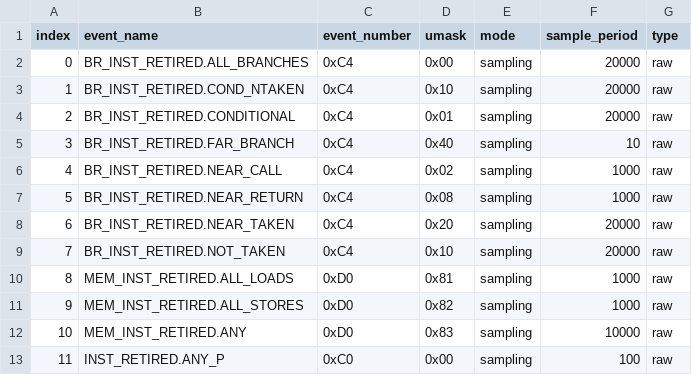
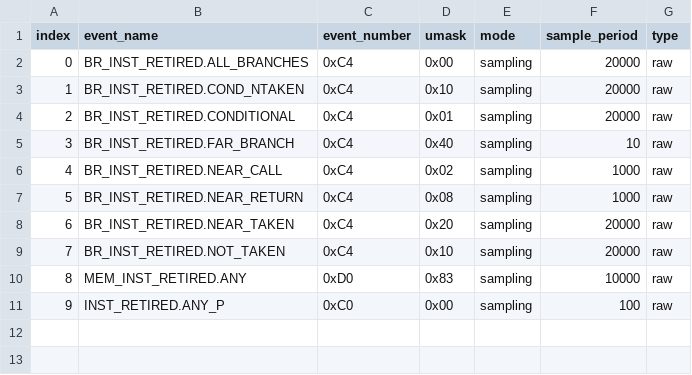
Before and after one commit to lizeren/msr_trace, a CSV file: libpmc/pmc_events_deterministic.csv, drawn as a sheet; removed rows and columns are numbered as before the commit, all else as after; the diff names each change by its address in the sheet, - before the commit and + after, or states it on an @@ line.

Commit message:
update deterministic pmc events

```diff
--- a/libpmc/pmc_events_deterministic.csv
+++ b/libpmc/pmc_events_deterministic.csv
-row 10: 8 | MEM_INST_RETIRED.ALL_LOADS | 0xD0 | 0x81 | sampling | 1000 | raw
-row 11: 9 | MEM_INST_RETIRED.ALL_STORES | 0xD0 | 0x82 | sampling | 1000 | raw
@@ column A (index) renumbered from row 10 down @@
```
